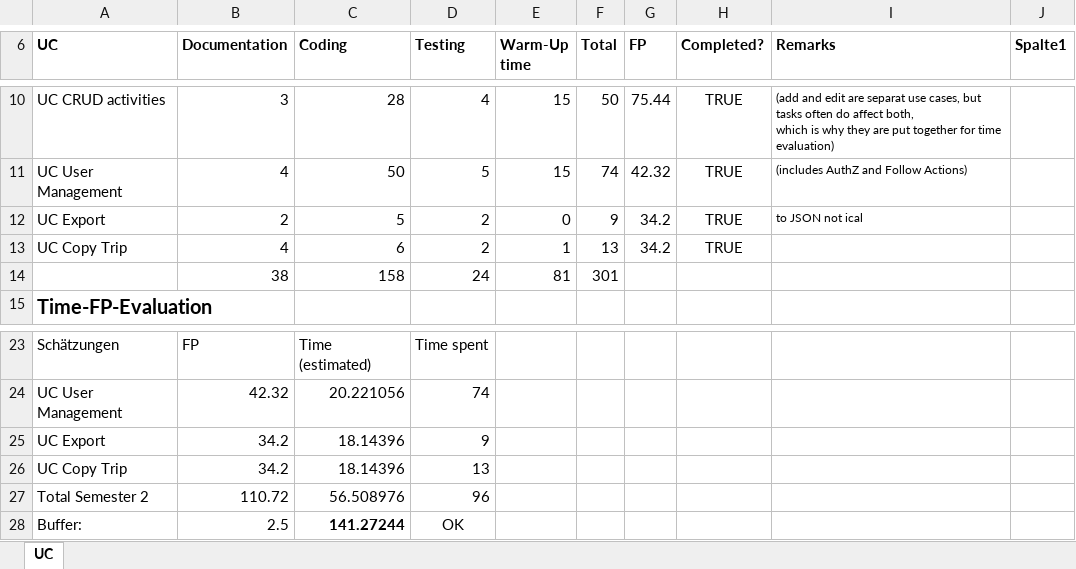
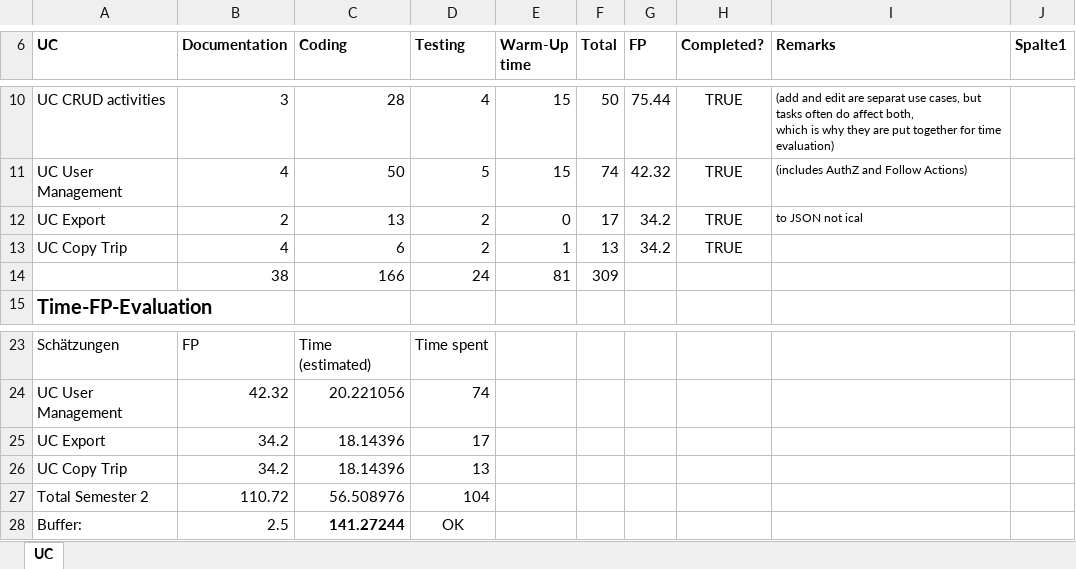
Before and after one commit to Tallround3r/PerfectTime, an Excel workbook: documentation/useCases/TimeEstimationUC.xlsx, sheet UC, drawn as a sheet; only a part is shown, gaps mark what is left out; values as stored, in another font and other column widths than the file's, no borders; charts and pictures and table styles not drawn; the diff names each change by its address in the sheet, - before the commit and + after, or states it on an @@ line.

Commit message:
Hand in documents for the final

```diff
--- a/documentation/useCases/TimeEstimationUC.xlsx (sheet UC)
+++ b/documentation/useCases/TimeEstimationUC.xlsx (sheet UC)
-C12 (Coding): 5
+C12 (Coding): 13
-F12 (Total): 9
+F12 (Total): 17
-C14 (Coding): 158
+C14 (Coding): 166
-F14 (Total): 301
+F14 (Total): 309
-D25 (Testing): 9
+D25 (Testing): 17
-D27 (Testing): 96
+D27 (Testing): 104
```
Also changed, not shown: 5 other files.
